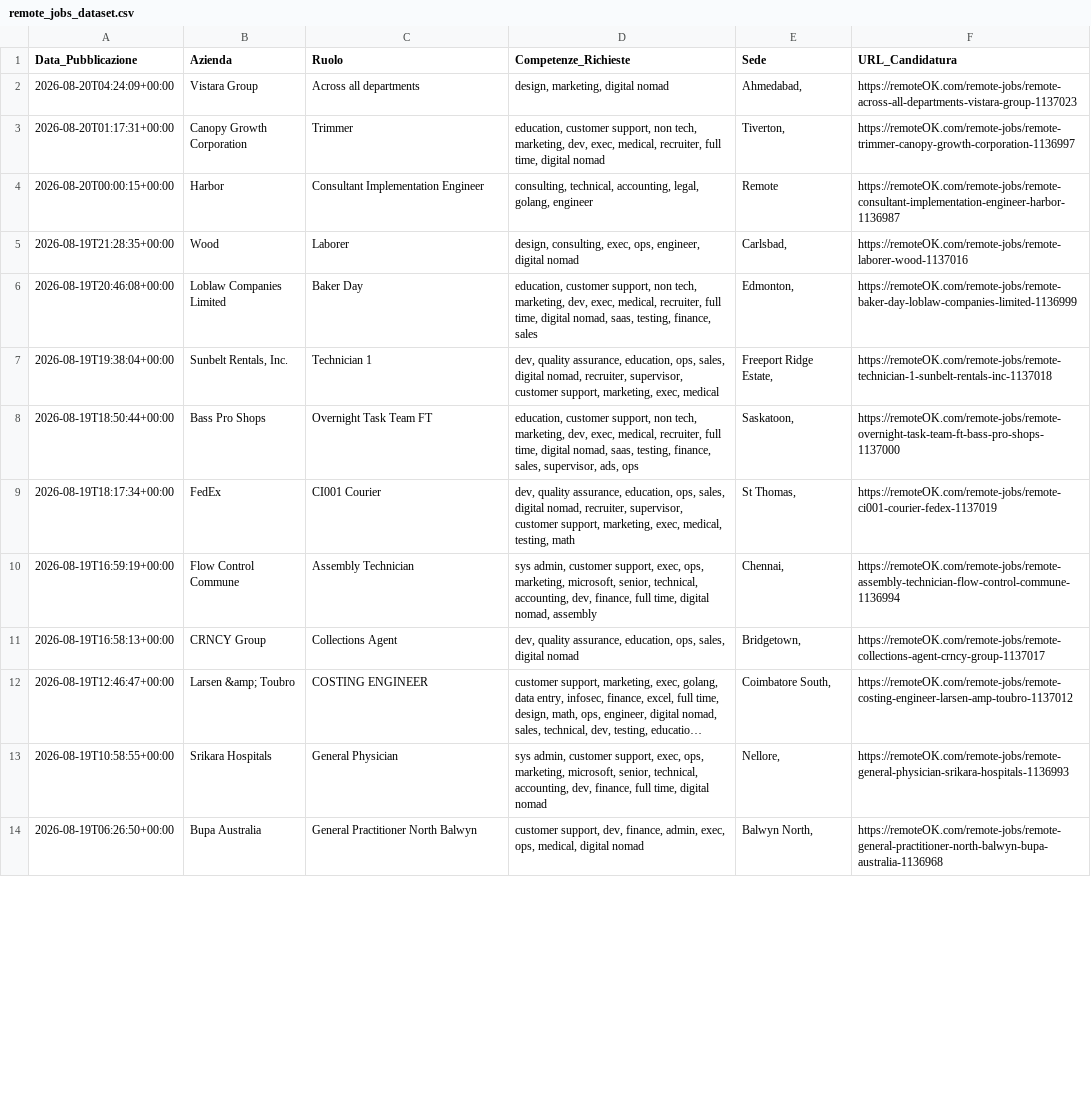
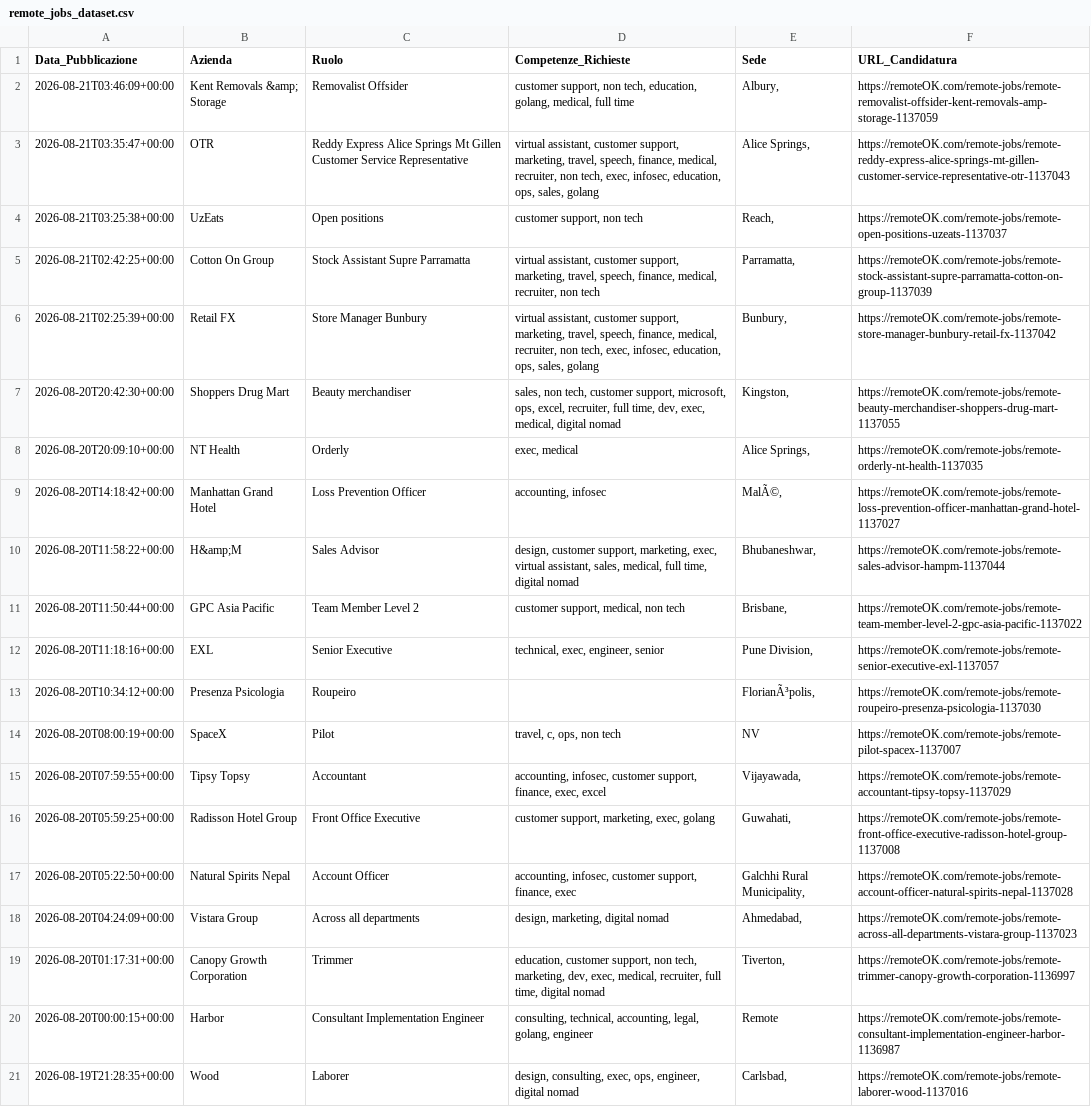
Before and after one commit to fformigoniff-sys/open-b2b-datasets-ai-market-intelligence, a CSV file: remote_jobs_dataset.csv, drawn as a sheet; only a part is shown; the shorter side is filled out with more unchanged rows; long unchanged cells end in …; the diff covers the shown part only; the diff names each change by its address in the sheet, - before the commit and + after, or states it on an @@ line.

```diff
--- a/remote_jobs_dataset.csv
+++ b/remote_jobs_dataset.csv
+row 2: 2026-08-21T03:46:09+00:00 | Kent Removals &amp; Storage | Removalist Offsider | customer support, non tech, education, golang, medical, full time | Albury, | https://remoteOK.com/remote-jobs/remote-removalist-offsider-kent-removals-amp-storage-1137059
+row 3: 2026-08-21T03:35:47+00:00 | OTR | Reddy Express Alice Springs Mt Gillen Customer Service Representative | virtual assistant, customer support, marketing, travel, speech, finance, medical, recruiter, non tech, exec, infosec, education, ops, sales, golang | Alice Springs, | https://remoteOK.com/remote-jobs/remote-reddy-express-alice-springs-mt-gillen-customer-service-representative-otr-1137043
+row 4: 2026-08-21T03:25:38+00:00 | UzEats | Open positions | customer support, non tech | Reach, | https://remoteOK.com/remote-jobs/remote-open-positions-uzeats-1137037
+row 5: 2026-08-21T02:42:25+00:00 | Cotton On Group | Stock Assistant Supre Parramatta | virtual assistant, customer support, marketing, travel, speech, finance, medical, recruiter, non tech | Parramatta, | https://remoteOK.com/remote-jobs/remote-stock-assistant-supre-parramatta-cotton-on-group-1137039
+row 6: 2026-08-21T02:25:39+00:00 | Retail FX | Store Manager Bunbury | virtual assistant, customer support, marketing, travel, speech, finance, medical, recruiter, non tech, exec, infosec, education, ops, sales, golang | Bunbury, | https://remoteOK.com/remote-jobs/remote-store-manager-bunbury-retail-fx-1137042
+row 7: 2026-08-20T20:42:30+00:00 | Shoppers Drug Mart | Beauty merchandiser | sales, non tech, customer support, microsoft, ops, excel, recruiter, full time, dev, exec, medical, digital nomad | Kingston, | https://remoteOK.com/remote-jobs/remote-beauty-merchandiser-shoppers-drug-mart-1137055
+row 8: 2026-08-20T20:09:10+00:00 | NT Health | Orderly | exec, medical | Alice Springs, | https://remoteOK.com/remote-jobs/remote-orderly-nt-health-1137035
+row 9: 2026-08-20T14:18:42+00:00 | Manhattan Grand Hotel | Loss Prevention Officer | accounting, infosec | MalÃ©, | https://remoteOK.com/remote-jobs/remote-loss-prevention-officer-manhattan-grand-hotel-1137027
+row 10: 2026-08-20T11:58:22+00:00 | H&amp;M | Sales Advisor | design, customer support, marketing, exec, virtual assistant, sales, medical, full time, digital nomad | Bhubaneshwar, | https://remoteOK.com/remote-jobs/remote-sales-advisor-hampm-1137044
+row 11: 2026-08-20T11:50:44+00:00 | GPC Asia Pacific | Team Member Level 2 | customer support, medical, non tech | Brisbane, | https://remoteOK.com/remote-jobs/remote-team-member-level-2-gpc-asia-pacific-1137022
+row 12: 2026-08-20T11:18:16+00:00 | EXL | Senior Executive | technical, exec, engineer, senior | Pune Division, | https://remoteOK.com/remote-jobs/remote-senior-executive-exl-1137057
+row 13: 2026-08-20T10:34:12+00:00 | Presenza Psicologia | Roupeiro |  | FlorianÃ³polis, | https://remoteOK.com/remote-jobs/remote-roupeiro-presenza-psicologia-1137030
+row 14: 2026-08-20T08:00:19+00:00 | SpaceX | Pilot | travel, c, ops, non tech | NV | https://remoteOK.com/remote-jobs/remote-pilot-spacex-1137007
+row 15: 2026-08-20T07:59:55+00:00 | Tipsy Topsy | Accountant | accounting, infosec, customer support, finance, exec, excel | Vijayawada, | https://remoteOK.com/remote-jobs/remote-accountant-tipsy-topsy-1137029
+row 16: 2026-08-20T05:59:25+00:00 | Radisson Hotel Group | Front Office Executive | customer support, marketing, exec, golang | Guwahati, | https://remoteOK.com/remote-jobs/remote-front-office-executive-radisson-hotel-group-1137008
+row 17: 2026-08-20T05:22:50+00:00 | Natural Spirits Nepal | Account Officer | accounting, infosec, customer support, finance, exec | Galchhi Rural Municipality, | https://remoteOK.com/remote-jobs/remote-account-officer-natural-spirits-nepal-1137028
```
Also changed, not shown: 16 removed rows elsewhere in this file, crypto_fintech_dataset.csv, tech_stack_dataset.csv.
